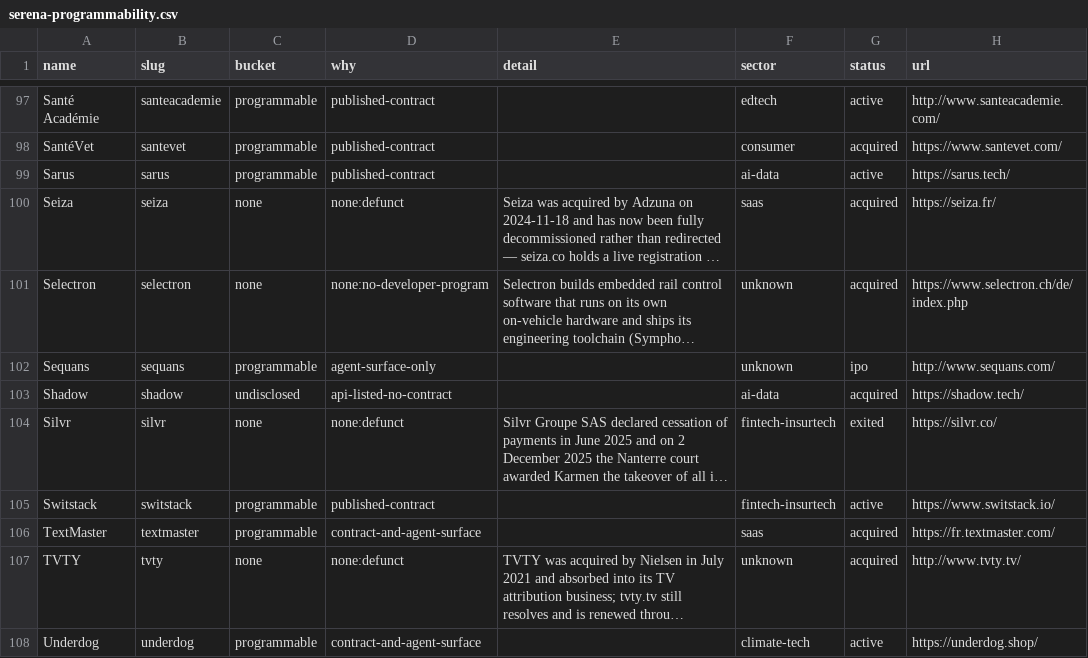
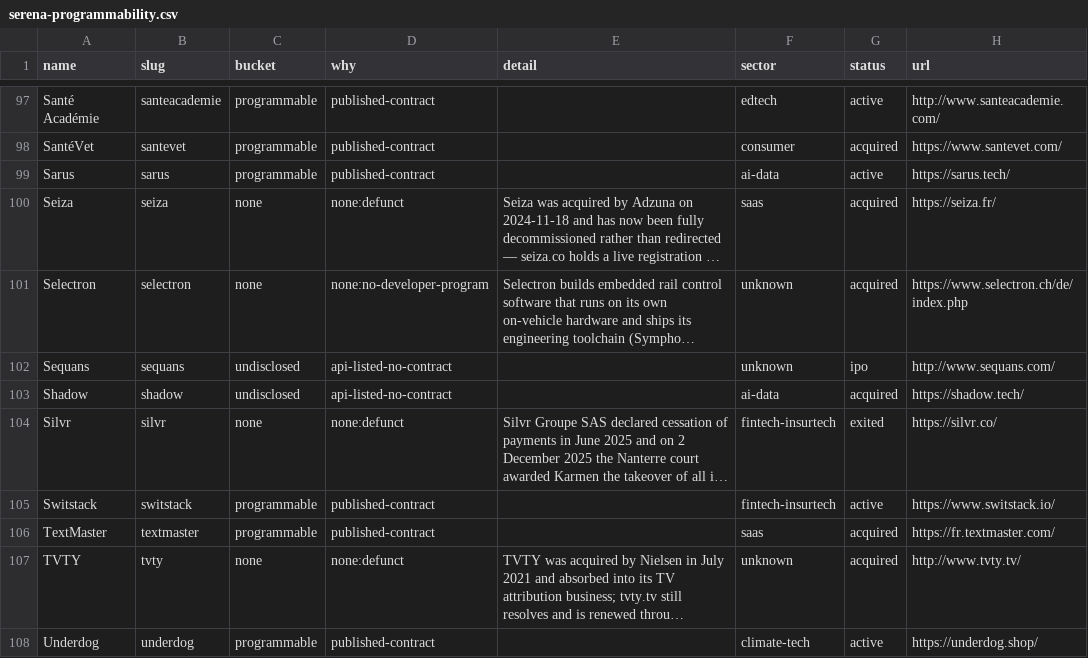
Before and after one commit to api-evangelist/serena, a CSV file: portfolio/serena-programmability.csv, drawn as a sheet; only a part is shown, gaps mark what is left out; long unchanged cells end in …; the diff covers the shown part only; the diff names each change by its address in the sheet, - before the commit and + after, or states it on an @@ line.

Commit message:
Serena book fully measured: 113/113, 40.7% programmable
All 113 portfolio companies enriched and classified. Portfolio rematched against
a rebuilt domain index: 113 in-network, 37 API providers, 0 missing. Electra
pinned to its own repo (go-electra) via x-match now that the stub exists.

  programmable  46  (33 contract, 12 contract+agent, 1 agent-only)
  undisclosed   28  (15 gated, 12 listed-no-contract, 1 unreadable)
  none          39  (24 no-developer-program, 13 defunct, 2 not-software)
  unmeasured     0

```diff
--- a/portfolio/serena-programmability.csv
+++ b/portfolio/serena-programmability.csv
-C102 (bucket): programmable
+C102 (bucket): undisclosed
-D102 (why): agent-surface-only
+D102 (why): api-listed-no-contract
-D106 (why): contract-and-agent-surface
+D106 (why): published-contract
-D108 (why): contract-and-agent-surface
+D108 (why): published-contract
```
Also changed, not shown: 33 edited cells elsewhere in this file, 4 other files.
